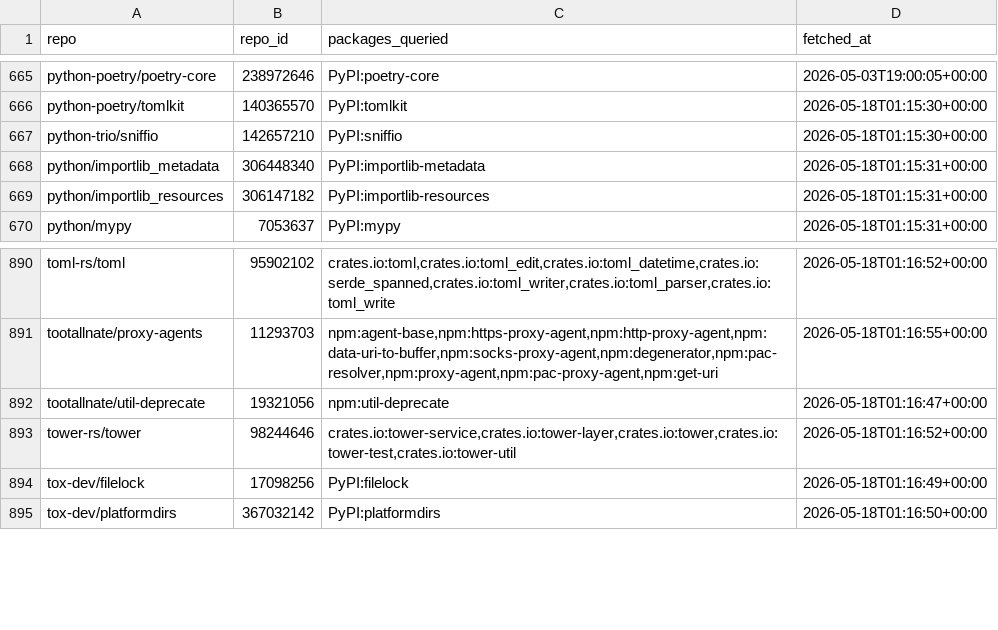
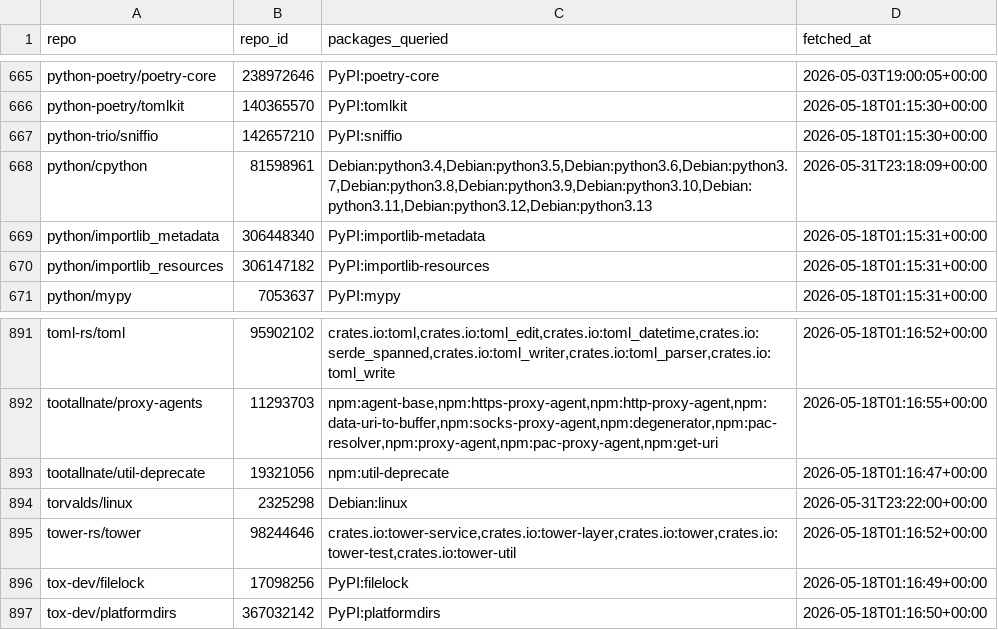
Before and after one commit to osendowment/model, a CSV file: data/sources/osv/queried.csv, drawn as a sheet; only a part is shown, gaps mark what is left out.

```diff
--- a/data/sources/osv/queried.csv
+++ b/data/sources/osv/queried.csv
@@ -667,2 +667,3 @@ python-poetry/tomlkit,140365570,PyPI:tomlkit,2026-05-18T01:15:30+00:00
 python-trio/sniffio,142657210,PyPI:sniffio,2026-05-18T01:15:30+00:00
+python/cpython,81598961,"Debian:python3.4,Debian:python3.5,Debian:python3.6,Debian:python3.7,Debian:python3.8,Debian:python3.9,Debian:python3.10,Debian:python3.11,Debian:python3.12,Debian:python3.13",2026-05-31T23:18:09+00:00
 python/importlib_metadata,306448340,PyPI:importlib-metadata,2026-05-18T01:15:31+00:00
@@ -892,2 +893,3 @@ tootallnate/proxy-agents,11293703,"npm:agent-base,npm:https-proxy-agent,npm:http
 tootallnate/util-deprecate,19321056,npm:util-deprecate,2026-05-18T01:16:47+00:00
+torvalds/linux,2325298,Debian:linux,2026-05-31T23:22:00+00:00
 tower-rs/tower,98244646,"crates.io:tower-service,crates.io:tower-layer,crates.io:tower,crates.io:tower-test,crates.io:tower-util",2026-05-18T01:16:52+00:00
```
Also changed, not shown: data/risk/risk.csv, data/risk/security.csv, 11 other files.
